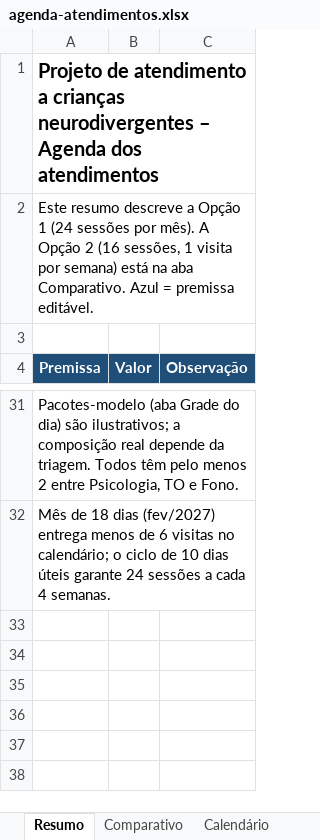
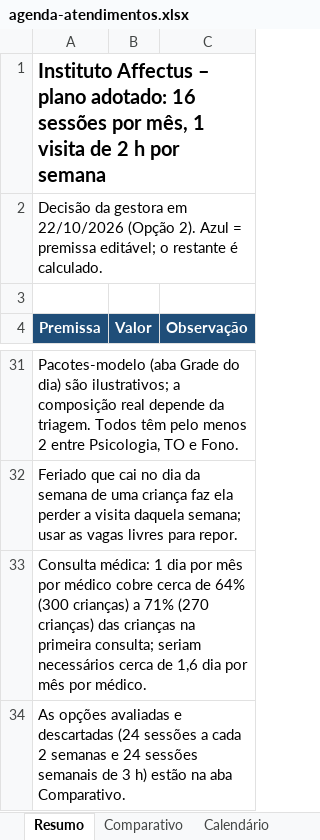
Before and after one commit to financeiroaffectusaju-cmd/readme, an Excel workbook: projeto-neurodivergentes/agenda-atendimentos.xlsx, sheet Resumo, drawn as a sheet; only a part is shown, gaps mark what is left out; values as stored, in another font and other column widths than the file's, no borders; the diff covers the shown part only; the diff names each change by its address in the sheet, - before the commit and + after, or states it on an @@ line.

```diff
--- a/projeto-neurodivergentes/agenda-atendimentos.xlsx (sheet Resumo)
+++ b/projeto-neurodivergentes/agenda-atendimentos.xlsx (sheet Resumo)
-A1 (Premissa): Projeto de atendimento a crianças neurodivergentes – Agenda dos atendimentos
+A1 (Premissa): Instituto Affectus – plano adotado: 16 sessões por mês, 1 visita de 2 h por semana
-A2 (Premissa): Este resumo descreve a Opção 1 (24 sessões por mês). A Opção 2 (16 sessões, 1 visita por semana) está na aba Comparativo. Azul = premissa editável.
+A2 (Premissa): Decisão da gestora em 22/10/2026 (Opção 2). Azul = premissa editável; o restante é calculado.
-A32 (Premissa): Mês de 18 dias (fev/2027) entrega menos de 6 visitas no calendário; o ciclo de 10 dias úteis garante 24 sessões a cada 4 semanas.
+A32 (Premissa): Feriado que cai no dia da semana de uma criança faz ela perder a visita daquela semana; usar as vagas livres para repor.
+row 33: Consulta médica: 1 dia por mês por médico cobre cerca de 64% (300 crianças) a 71% (270 crianças) das crianças na primeira consulta; seriam necessários cerca de 1,6 dia por mês por médico.
+row 34: As opções avaliadas e descartadas (24 sessões a cada 2 semanas e 24 sessões semanais de 3 h) estão na aba Comparativo.
```
Also changed, not shown: 5 added rows, 5 removed rows, 1 moved row and 12 edited cells elsewhere in this sheet, sheet Serviços extras, sheet Comparativo, sheet Semanal 16 sessões, other sheet tabs, formulas that keep their value, 2 other files.
